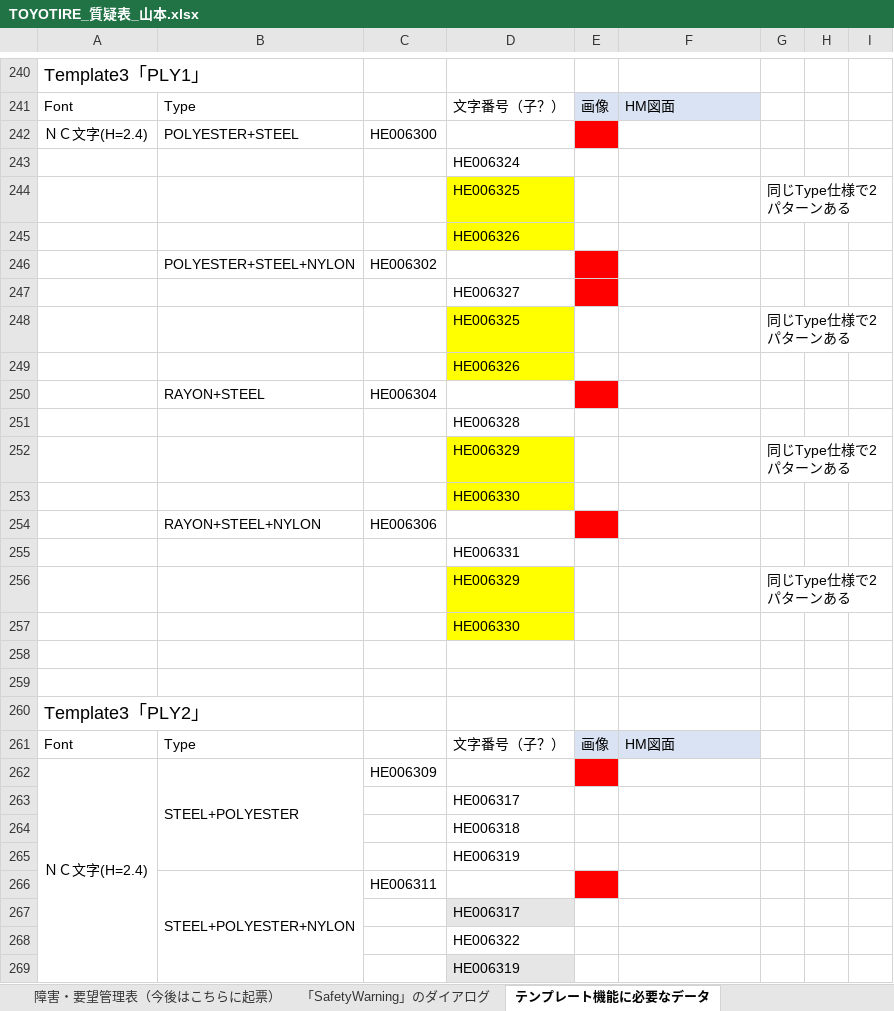
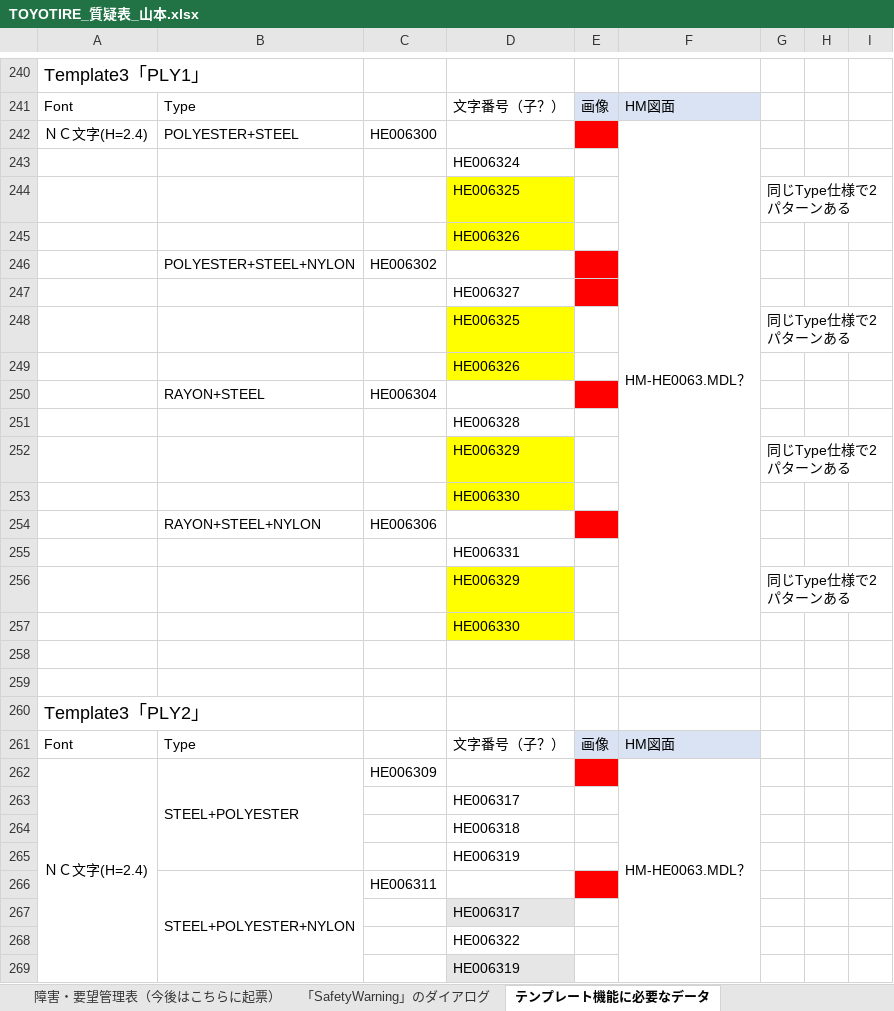
Before and after one commit to ichiro-uehara/TOYOTIRE_BRAND, an Excel workbook: 質疑表/TOYOTIRE_質疑表_山本.xlsx, sheet テンプレート機能に必要なデータ, drawn as a sheet; only a part is shown, gaps mark what is left out; values as stored, in another font and other column widths than the file's, no borders; the diff covers the shown part only; the diff names each change by its address in the sheet, - before the commit and + after, or states it on an @@ line.

```diff
--- a/質疑表/TOYOTIRE_質疑表_山本.xlsx (sheet テンプレート機能に必要なデータ)
+++ b/質疑表/TOYOTIRE_質疑表_山本.xlsx (sheet テンプレート機能に必要なデータ)
-F242: (empty)
+F242: HM-HE0063.MDL？
+F242:F257 merged
-F262: (empty)
+F262: HM-HE0063.MDL？
+F262:F287 merged
```
Also changed, not shown: 5 edited cells, cell formats and merged cells elsewhere in this sheet.
